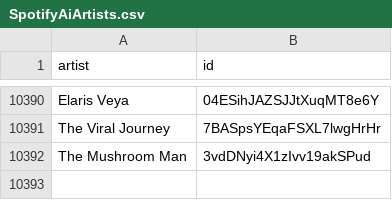
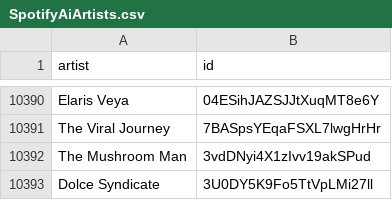
Before and after one commit to CennoxX/spotify-ai-blocker, a CSV file: SpotifyAiArtists.csv, drawn as a sheet; only a part is shown, gaps mark what is left out.

```diff
--- a/SpotifyAiArtists.csv
+++ b/SpotifyAiArtists.csv
@@ -10392 +10392,2 @@ The Viral Journey,7BASpsYEqaFSXL7lwgHrHr
 The Mushroom Man,3vdDNyi4X1zIvv19akSPud
+Dolce Syndicate,3U0DY5K9Fo5TtVpLMi27ll
```
